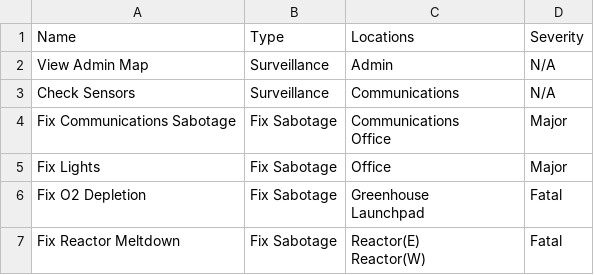
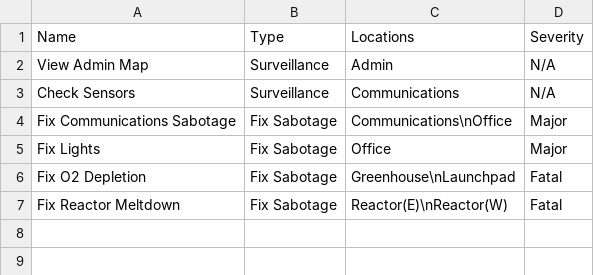
Before and after one commit to JLpython-py/AmongUsData, a CSV file: data/MIRA HQ/actions.csv, drawn as a sheet.

```diff
--- a/data/MIRA HQ/actions.csv
+++ b/data/MIRA HQ/actions.csv
@@ -3,8 +3,5 @@ View Admin Map,Surveillance,Admin,N/A
 Check Sensors,Surveillance,Communications,N/A
-Fix Communications Sabotage,Fix Sabotage,"Communications
-Office",Major
+Fix Communications Sabotage,Fix Sabotage,Communications\nOffice,Major
 Fix Lights,Fix Sabotage,Office,Major
-Fix O2 Depletion,Fix Sabotage,"Greenhouse
-Launchpad",Fatal
-Fix Reactor Meltdown,Fix Sabotage,"Reactor(E)
-Reactor(W)",Fatal
+Fix O2 Depletion,Fix Sabotage,Greenhouse\nLaunchpad,Fatal
+Fix Reactor Meltdown,Fix Sabotage,Reactor(E)\nReactor(W),Fatal
```
Also changed, not shown: data/MIRA HQ/vents.csv, data/Polus/actions.csv, 9 other files.
